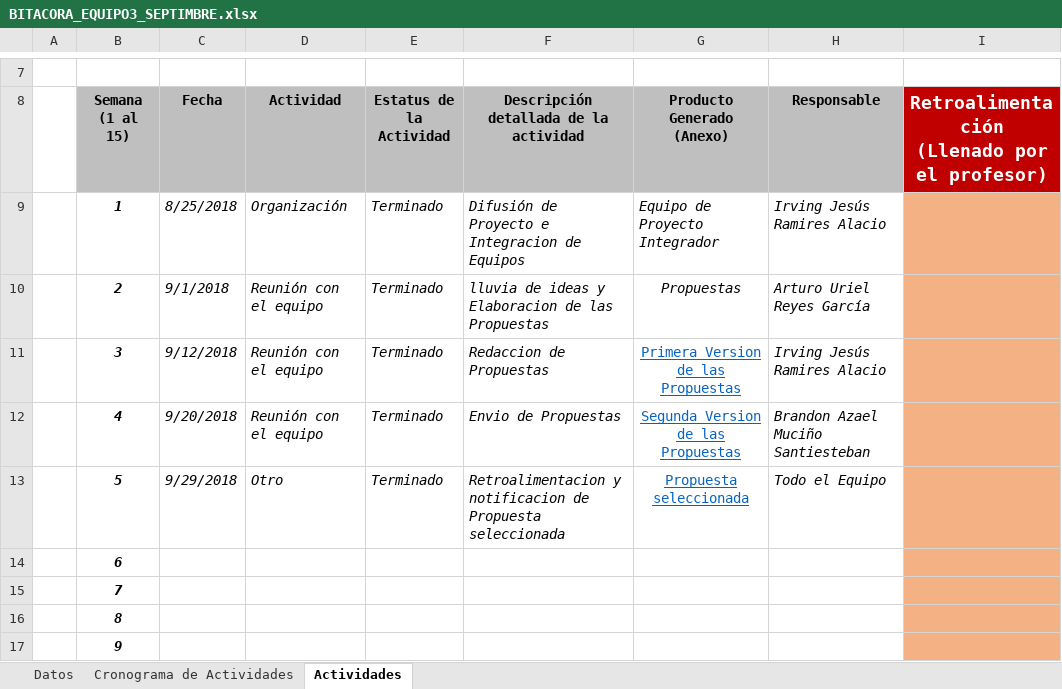
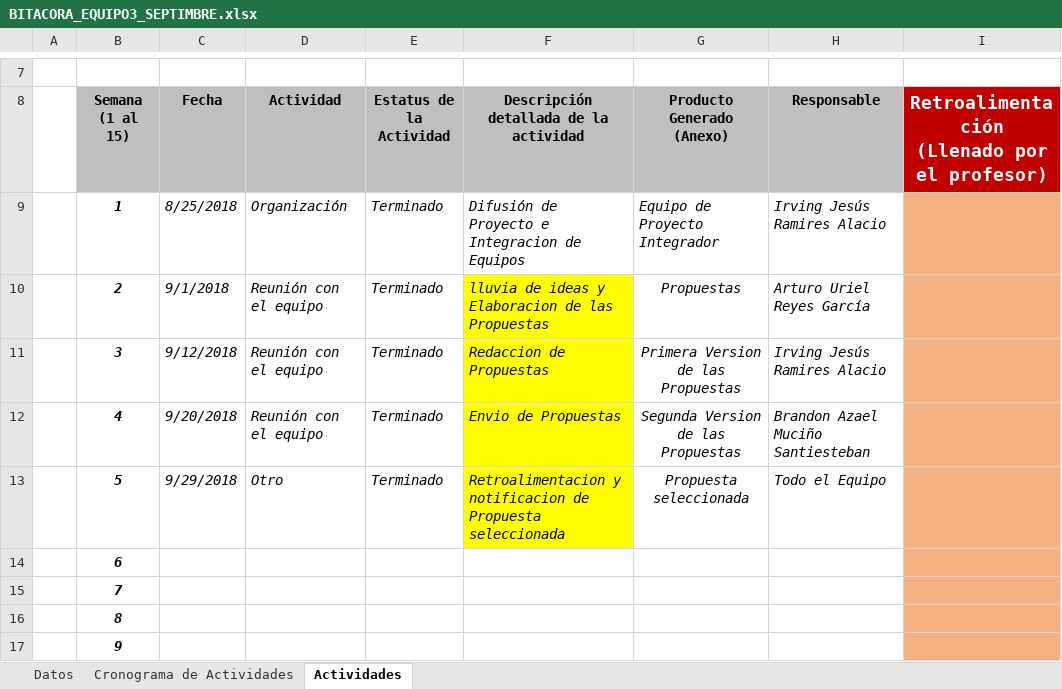
Before and after one commit to TeamBarajitas/DINORIV, an Excel workbook: ADMON_DEL_PROYECTO/BITACORAS/2018/SEP/BITACORA_EQUIPO3_SEPTIMBRE.xlsx, sheet Actividades, drawn as a sheet; only a part is shown, gaps mark what is left out; values as stored, in another font and other column widths than the file's, no borders; charts and pictures not drawn; the diff names each change by its address in the sheet, - before the commit and + after, or states it on an @@ line.

```diff
--- a/ADMON_DEL_PROYECTO/BITACORAS/2018/SEP/BITACORA_EQUIPO3_SEPTIMBRE.xlsx (sheet Actividades)
+++ b/ADMON_DEL_PROYECTO/BITACORAS/2018/SEP/BITACORA_EQUIPO3_SEPTIMBRE.xlsx (sheet Actividades)
-F10:F13 fill: none
+F10:F13 fill: #FFFF00
@@ G11:G13 italic: off → on, underline: on → off, text colour: #0563C1 → black @@
```
Also changed, not shown: sheet Cronograma de Actividades, sheet Datos, ADMON_DEL_PROYECTO/BITACORAS/2018/OCT/BITACORA_EQUIPO3_OCTUBRE.xlsx.
